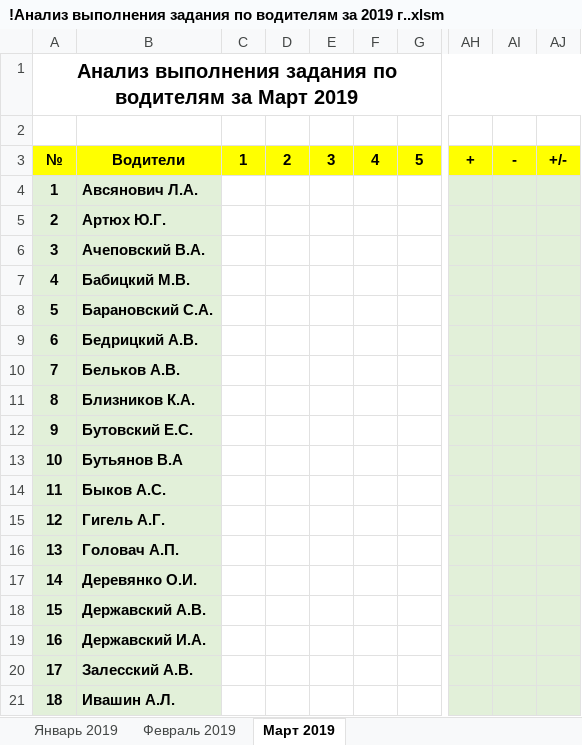
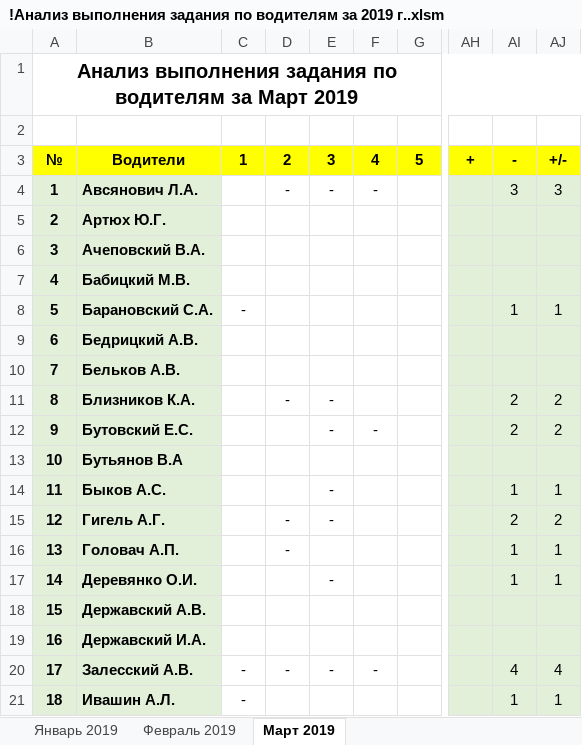
Before and after one commit to Autopark18/___MyDocuments___, an Excel workbook: Табели/!Анализ выполнения задания по водителям за 2019 г..xlsm, sheet Март 2019, drawn as a sheet; only a part is shown, gaps mark what is left out; values as stored, in another font and other column widths than the file's, no borders; conditional formats not drawn; the diff covers the shown part only; the diff names each change by its address in the sheet, - before the commit and + after, or states it on an @@ line.

```diff
--- a/Табели/!Анализ выполнения задания по водителям за 2019 г..xlsm (sheet Март 2019)
+++ b/Табели/!Анализ выполнения задания по водителям за 2019 г..xlsm (sheet Март 2019)
-D4: (empty)
+D4: -
-E4: (empty)
+E4: -
-F4: (empty)
+F4: -
-AI4: (empty)
+AI4: 3
-AJ4: (empty)
+AJ4: 3
-C8: (empty)
+C8: -
-AI8: (empty)
+AI8: 1
-AJ8: (empty)
+AJ8: 1
-D11: (empty)
+D11: -
-E11:E12: (empty)
+E11:E12: -
-AI11:AI12: (empty)
+AI11:AI12: 2
-AJ11:AJ12: (empty)
+AJ11:AJ12: 2
-F12: (empty)
+F12: -
-E14:E15: (empty)
+E14:E15: -
-AI14: (empty)
+AI14: 1
-AJ14: (empty)
+AJ14: 1
-D15:D16: (empty)
+D15:D16: -
-AI15: (empty)
+AI15: 2
-AJ15: (empty)
+AJ15: 2
-AI16:AI17: (empty)
+AI16:AI17: 1
-AJ16:AJ17: (empty)
+AJ16:AJ17: 1
-E17: (empty)
+E17: -
-C20:C21: (empty)
+C20:C21: -
-D20: (empty)
+D20: -
-E20: (empty)
+E20: -
-F20: (empty)
+F20: -
-AI20: (empty)
+AI20: 4
-AJ20: (empty)
+AJ20: 4
-AI21: (empty)
+AI21: 1
-AJ21: (empty)
+AJ21: 1
```
Also changed, not shown: 84 edited cells elsewhere in this sheet, Табели/!Табель работы авто за 2019 г..xlsm, 5 other files.
